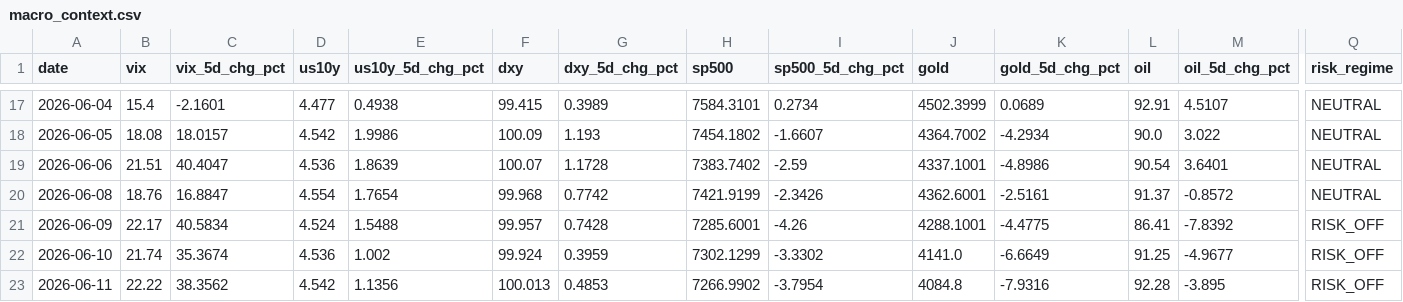
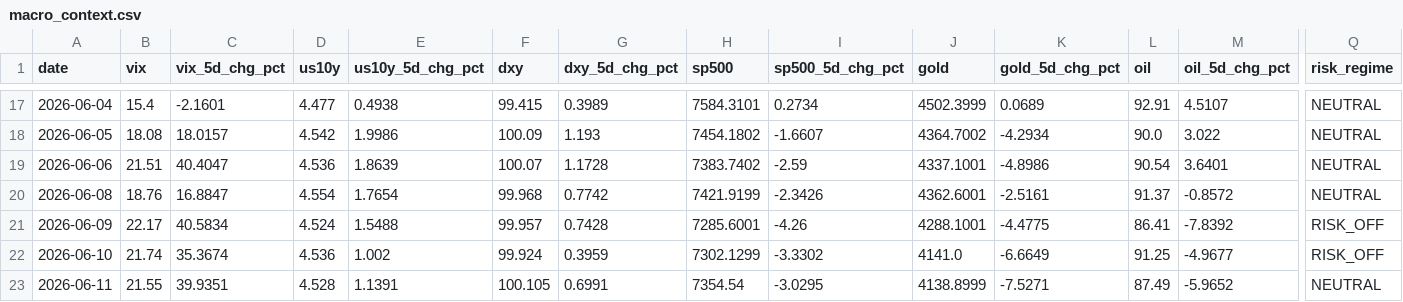
Before and after one commit to romankostin25-code/timecopilot-tracker, a CSV file: data/macro_context.csv, drawn as a sheet; only a part is shown, gaps mark what is left out; the diff covers the shown part only; the diff names each change by its address in the sheet, - before the commit and + after, or states it on an @@ line.

```diff
--- a/data/macro_context.csv
+++ b/data/macro_context.csv
-B23 (vix): 22.22
+B23 (vix): 21.55
-C23 (vix_5d_chg_pct): 38.3562
+C23 (vix_5d_chg_pct): 39.9351
-D23 (us10y): 4.542
+D23 (us10y): 4.528
-E23 (us10y_5d_chg_pct): 1.1356
+E23 (us10y_5d_chg_pct): 1.1391
-F23 (dxy): 100.013
+F23 (dxy): 100.105
-G23 (dxy_5d_chg_pct): 0.4853
+G23 (dxy_5d_chg_pct): 0.6991
-H23 (sp500): 7266.9902
+H23 (sp500): 7354.54
-I23 (sp500_5d_chg_pct): -3.7954
+I23 (sp500_5d_chg_pct): -3.0295
-J23 (gold): 4084.8
+J23 (gold): 4138.8999
-K23 (gold_5d_chg_pct): -7.9316
+K23 (gold_5d_chg_pct): -7.5271
-L23 (oil): 92.28
+L23 (oil): 87.49
-M23 (oil_5d_chg_pct): -3.895
+M23 (oil_5d_chg_pct): -5.9652
-Q23 (risk_regime): RISK_OFF
+Q23 (risk_regime): NEUTRAL
```
Also changed, not shown: 8 edited cells elsewhere in this file, data/forecasts.csv, 7 other files.
